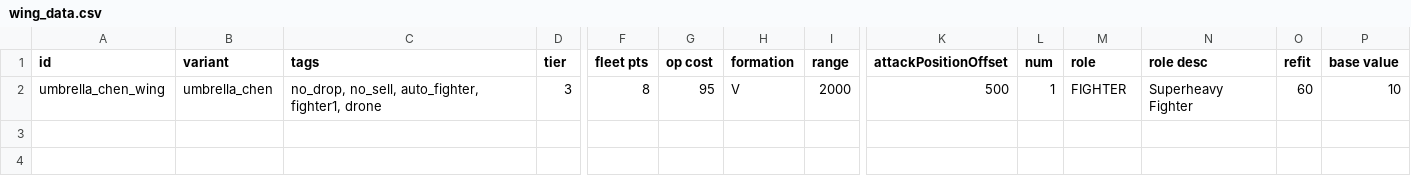
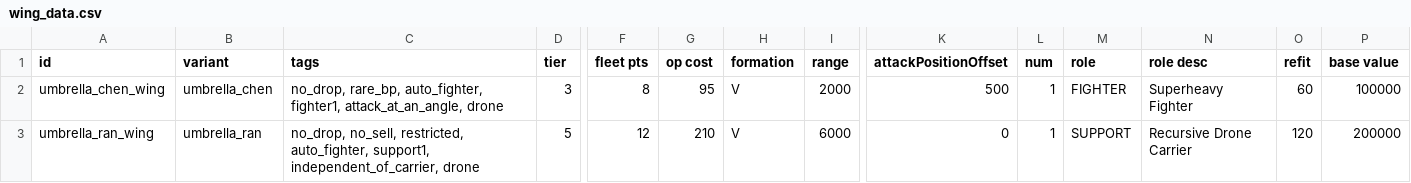
Before and after one commit to PrincessOfEvil/Umbrella-Battlestation, a CSV file: data/hulls/wing_data.csv, drawn as a sheet; only a part is shown, gaps mark what is left out; rows hold the shown columns only; the diff names each change by its address in the sheet, - before the commit and + after, or states it on an @@ line.

```diff
--- a/data/hulls/wing_data.csv
+++ b/data/hulls/wing_data.csv
-C2 (tags): no_drop, no_sell, auto_fighter, fighter1, drone
+C2 (tags): no_drop, rare_bp, auto_fighter, fighter1, attack_at_an_angle, drone
-P2 (base value): 10
+P2 (base value): 100000
+row 3: umbrella_ran_wing | umbrella_ran | no_drop, no_sell, restricted, auto_fighter, support1, independent_of_carrier, drone | 5 | 12 | 210 | V | 6000 | 0 | 1 | SUPPORT | Recursive Drone Carrier | 120 | 200000
```
Also changed, not shown: data/hulls/ship_data.csv, 15 other files.
